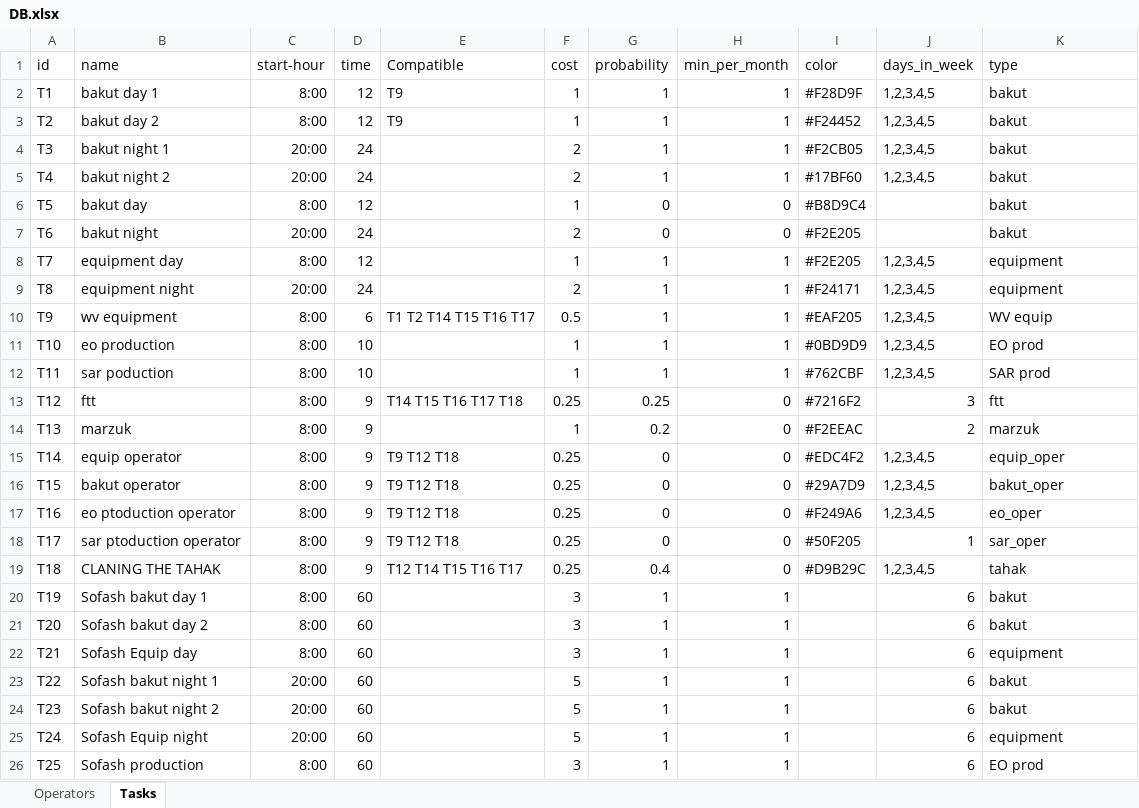
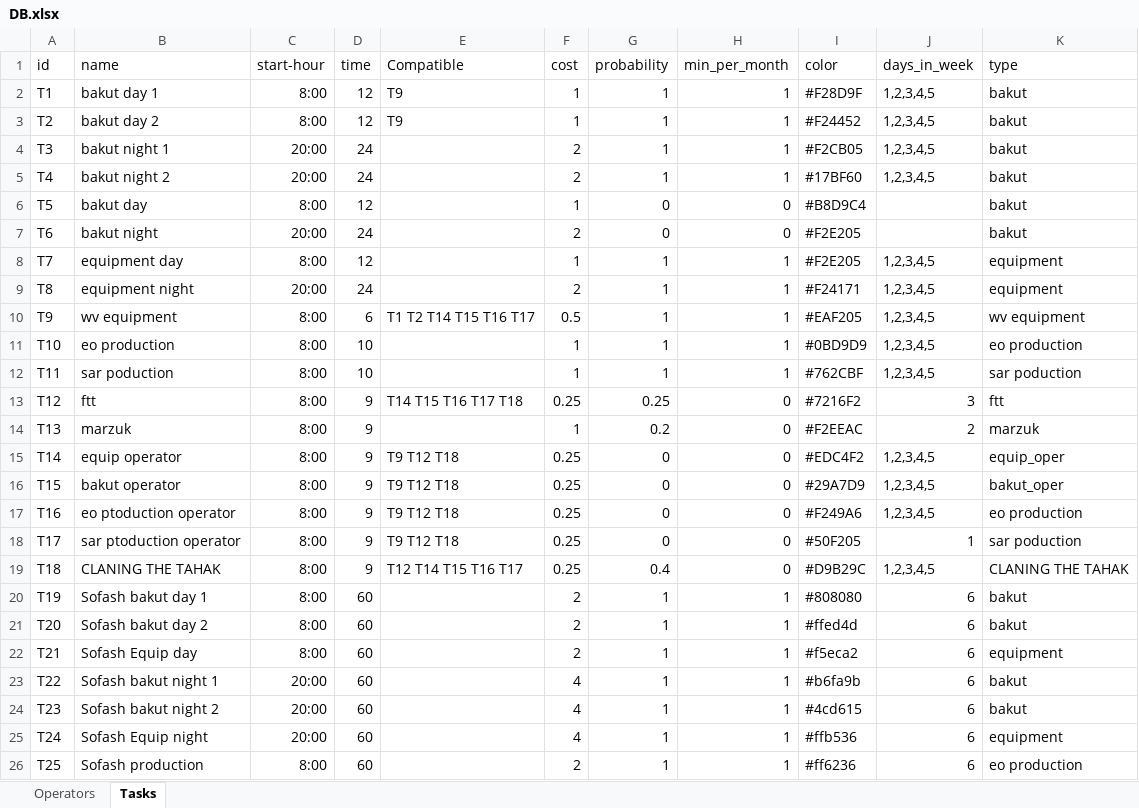
Before and after one commit to nitzanpalgi/Automated-shifts-assignment, an Excel workbook: DATA/DB.xlsx, sheet Tasks, drawn as a sheet; values as stored, in another font and other column widths than the file's, no borders; the diff names each change by its address in the sheet, - before the commit and + after, or states it on an @@ line.

```diff
--- a/DATA/DB.xlsx (sheet Tasks)
+++ b/DATA/DB.xlsx (sheet Tasks)
-K10 (type): WV equip
+K10 (type): wv equipment
-K11 (type): EO prod
+K11 (type): eo production
-K12 (type): SAR prod
+K12 (type): sar poduction
-K17 (type): eo_oper
+K17 (type): eo production
-K18 (type): sar_oper
+K18 (type): sar poduction
-K19 (type): tahak
+K19 (type): CLANING THE TAHAK
-F20:F22 (cost): 3
+F20:F22 (cost): 2
-I20 (color): (empty)
+I20 (color): #808080
-I21 (color): (empty)
+I21 (color): #ffed4d
-I22 (color): (empty)
+I22 (color): #f5eca2
-F23:F25 (cost): 5
+F23:F25 (cost): 4
-I23 (color): (empty)
+I23 (color): #b6fa9b
-I24 (color): (empty)
+I24 (color): #4cd615
-I25 (color): (empty)
+I25 (color): #ffb536
-F26 (cost): 3
+F26 (cost): 2
-I26 (color): (empty)
+I26 (color): #ff6236
-K26 (type): EO prod
+K26 (type): eo production
```
Also changed, not shown: sheet Operators, output/Butzi.xlsx, 2 other files.
